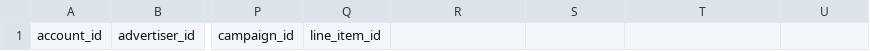
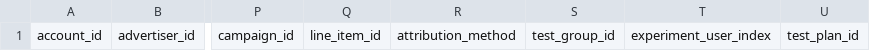
Before and after one commit to BeeswaxIO/beeswax-api, a CSV file: beeswax/logs/batch/attributed_conversion_log_headers.csv, drawn as a sheet; only a part is shown, gaps mark what is left out; the diff names each change by its address in the sheet, - before the commit and + after, or states it on an @@ line.

Commit message:
Add A/B Testing fields and Attribution Method

```diff
--- a/beeswax/logs/batch/attributed_conversion_log_headers.csv
+++ b/beeswax/logs/batch/attributed_conversion_log_headers.csv
-R1: (empty)
+R1: attribution_method
-S1: (empty)
+S1: test_group_id
-T1: (empty)
+T1: experiment_user_index
-U1: (empty)
+U1: test_plan_id
```
Also changed, not shown: beeswax/logs/batch/bid_log_headers.csv, beeswax/logs/batch/win_log_headers.csv.
